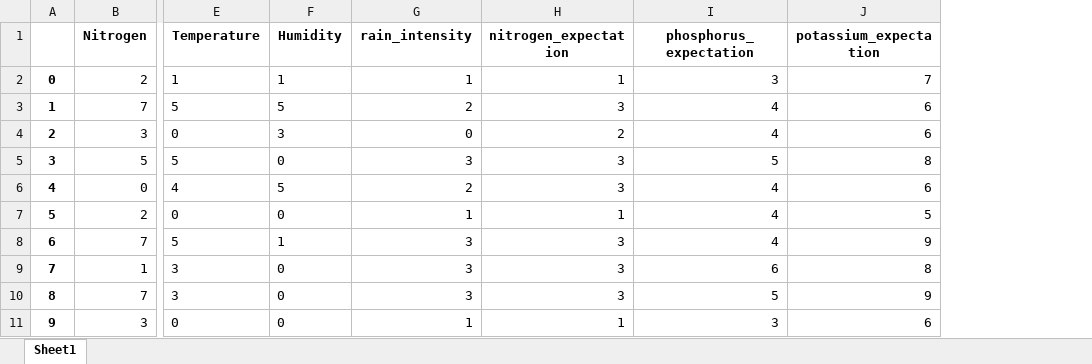
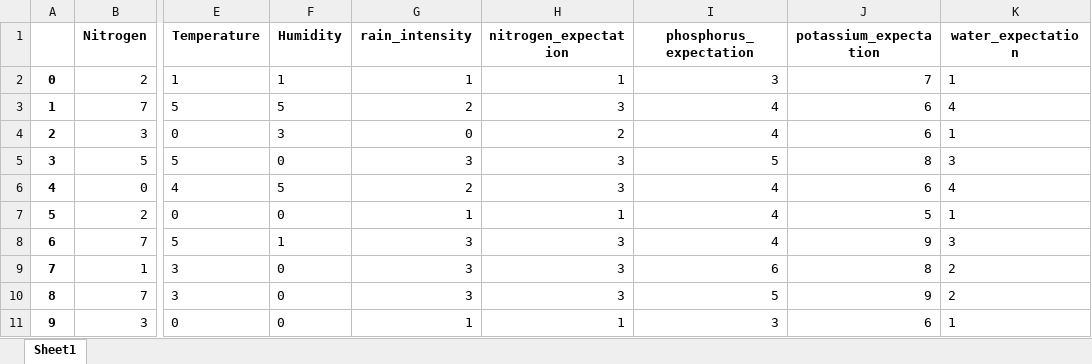
Before and after one commit to VanessaHanna05/MSD2_PROJECT, an Excel workbook: generateData/balanced_data.xlsx, sheet Sheet1, drawn as a sheet; only a part is shown, gaps mark what is left out; values as stored, in another font and other column widths than the file's, no borders; the diff names each change by its address in the sheet, - before the commit and + after, or states it on an @@ line.

```diff
--- a/generateData/balanced_data.xlsx (sheet Sheet1)
+++ b/generateData/balanced_data.xlsx (sheet Sheet1)
+column K (water_expectation), rows 2-11: 1 | 4 | 1 | 3 | 4 | 1 | 3 | 2 | 2 | 1
```
Also changed, not shown: 1 other file.
